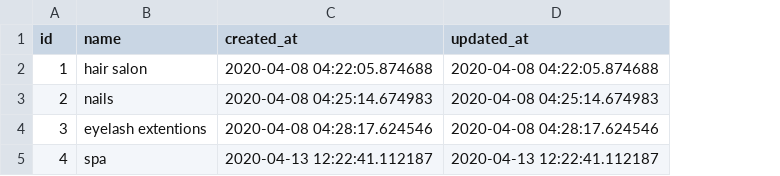
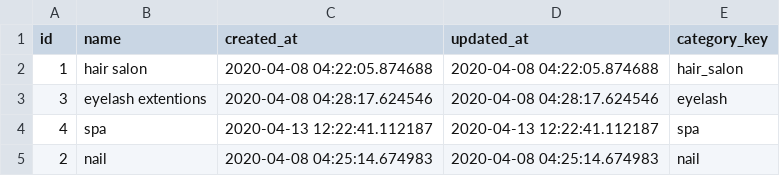
Before and after one commit to yuki-33/c_beauty, a CSV file: db/data/categories.csv, drawn as a sheet; removed rows and columns are numbered as before the commit, all else as after; the diff names each change by its address in the sheet, - before the commit and + after, or states it on an @@ line.

Commit message:
add category to controller

```diff
--- a/db/data/categories.csv
+++ b/db/data/categories.csv
+column E (category_key), rows 2-4: hair_salon | eyelash | spa
-row 3: 2 | nails | 2020-04-08 04:25:14.674983 | 2020-04-08 04:25:14.674983
+row 5: 2 | nail | 2020-04-08 04:25:14.674983 | 2020-04-08 04:25:14.674983 | nail
```
Also changed, not shown: 4 other files.
